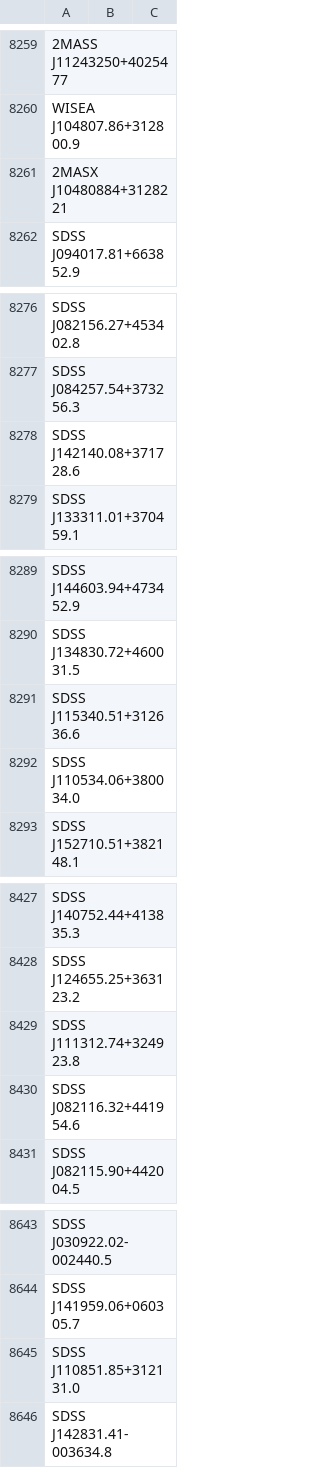
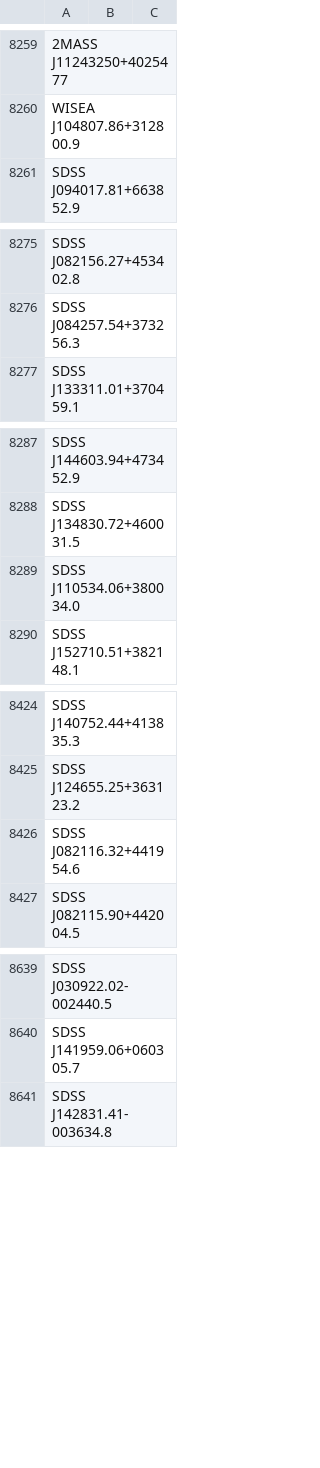
Before and after one commit to moustakas/SGA, a CSV file: py/SGA/data/SGA2025/SGA2025-parent-drop.csv, drawn as a sheet; only a part is shown, gaps mark what is left out; removed rows and columns are numbered as before the commit, all else as after; the diff covers the shown part only; the diff names each change by its address in the sheet, - before the commit and + after, or states it on an @@ line.

```diff
--- a/py/SGA/data/SGA2025/SGA2025-parent-drop.csv
+++ b/py/SGA/data/SGA2025/SGA2025-parent-drop.csv
-row 8261: 2MASX J10480884+3128221
-row 8278: SDSS J142140.08+371728.6
-row 8291: SDSS J115340.51+312636.6
-row 8429: SDSS J111312.74+324923.8
-row 8645: SDSS J110851.85+312131.0
```
Also changed, not shown: 1 added row and 1 removed row elsewhere in this file, py/SGA/data/SGA2025/SGA2025-parent-properties.csv.
